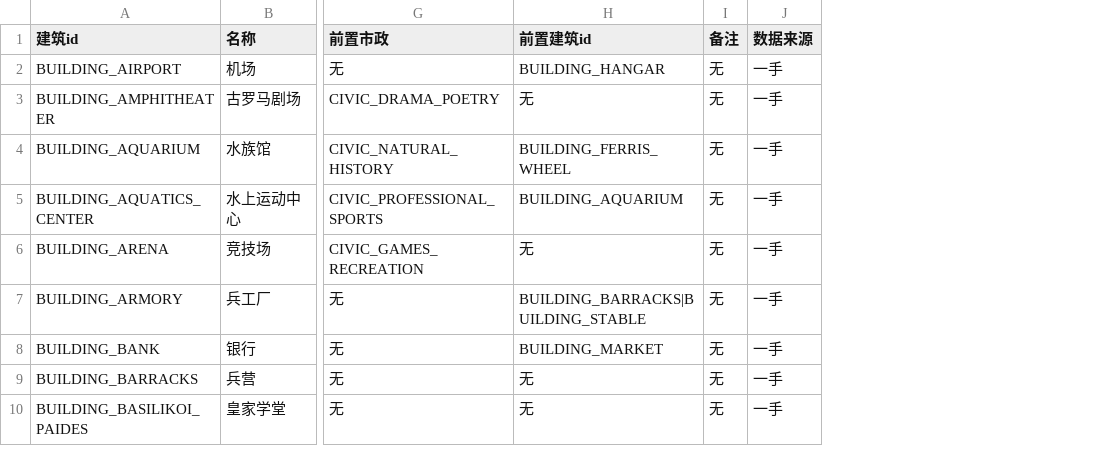
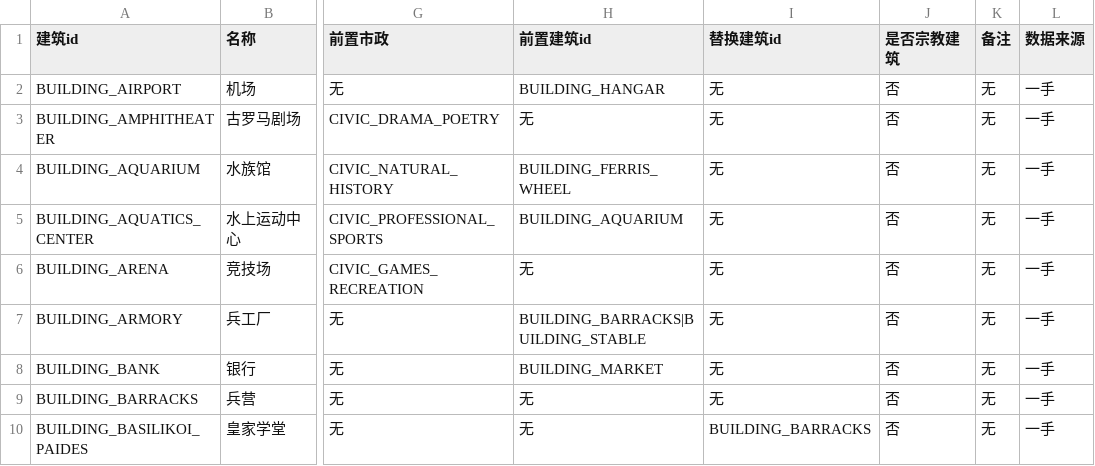
Before and after one commit to handsomelzq/civ6-district-planning, a CSV file: 配置表/buildings.csv, drawn as a sheet; only a part is shown, gaps mark what is left out; the diff names each change by its address in the sheet, - before the commit and + after, or states it on an @@ line.

```diff
--- a/配置表/buildings.csv
+++ b/配置表/buildings.csv
+column I (替换建筑id), rows 2-10: 无 | 无 | 无 | 无 | 无 | 无 | 无 | 无 | BUILDING_BARRACKS
+column J (是否宗教建筑), rows 2-10: all 否
```
Also changed, not shown: 11 other files.
